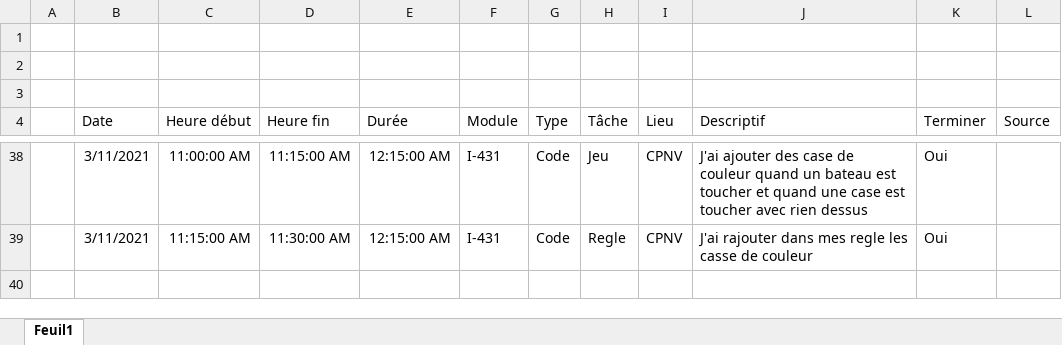
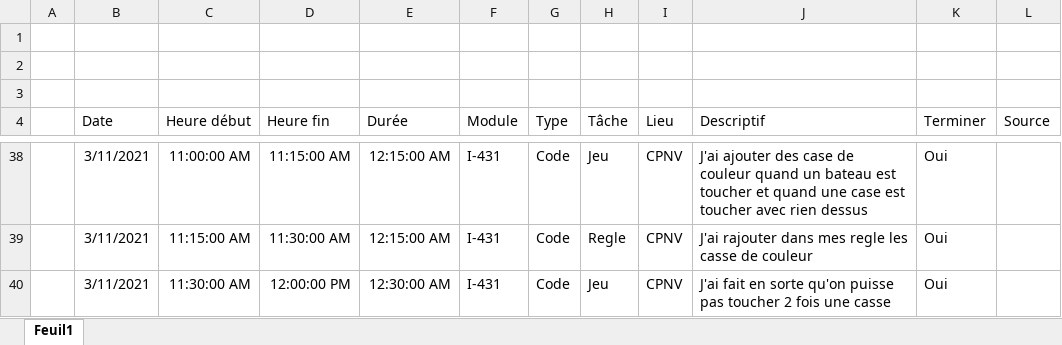
Before and after one commit to TSZ-cpnv/BatailleNavale, an Excel workbook: Doccument_théorique/Journal_de_travaille.xlsx, sheet Feuil1, drawn as a sheet; only a part is shown, gaps mark what is left out; values as stored, in another font and other column widths than the file's, no borders; table styles not drawn; the diff names each change by its address in the sheet, - before the commit and + after, or states it on an @@ line.

Commit message:
Fait qu'on ne peut pas retoucher une case

```diff
--- a/Doccument_théorique/Journal_de_travaille.xlsx (sheet Feuil1)
+++ b/Doccument_théorique/Journal_de_travaille.xlsx (sheet Feuil1)
+row 40:  | 3/11/2021 | 11:30:00 AM | 12:00:00 PM | 12:30:00 AM | I-431 | Code | Jeu | CPNV | J'ai fait en sorte qu'on puisse pas toucher 2 fois une casse | Oui
```
Also changed, not shown: 2 other files.
